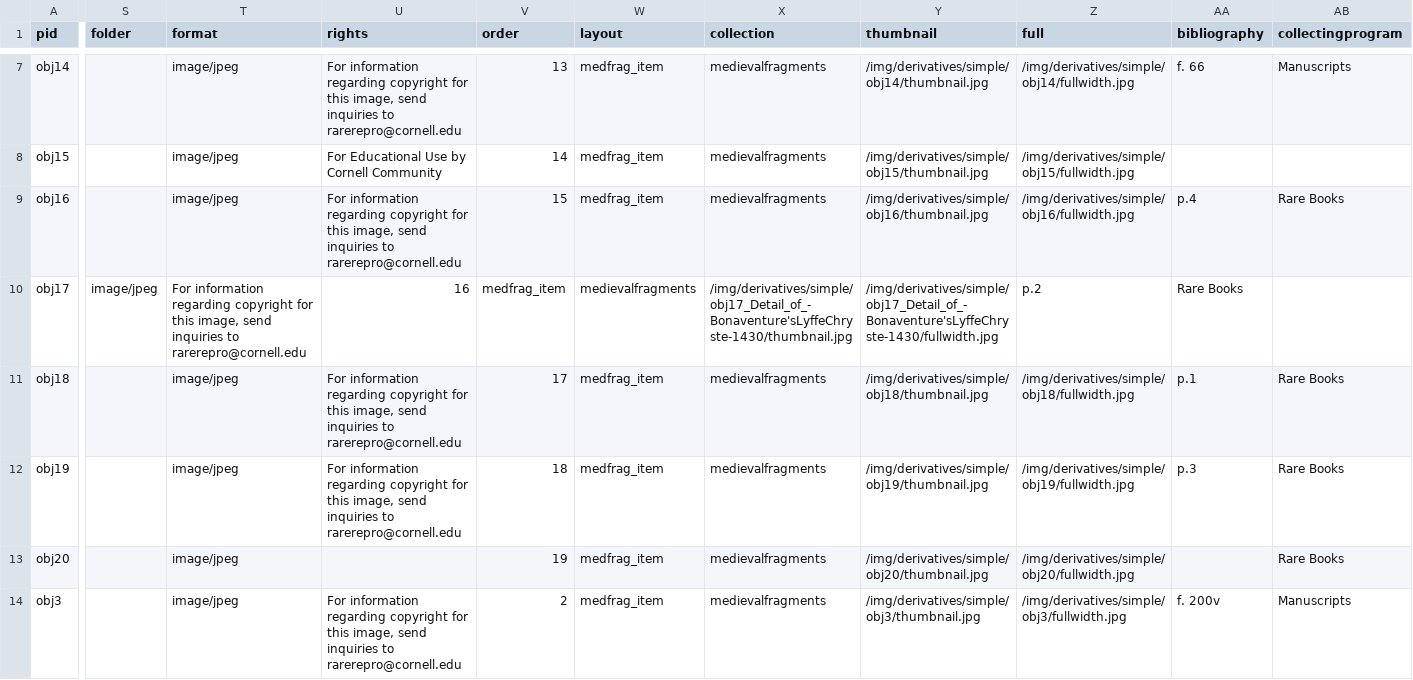
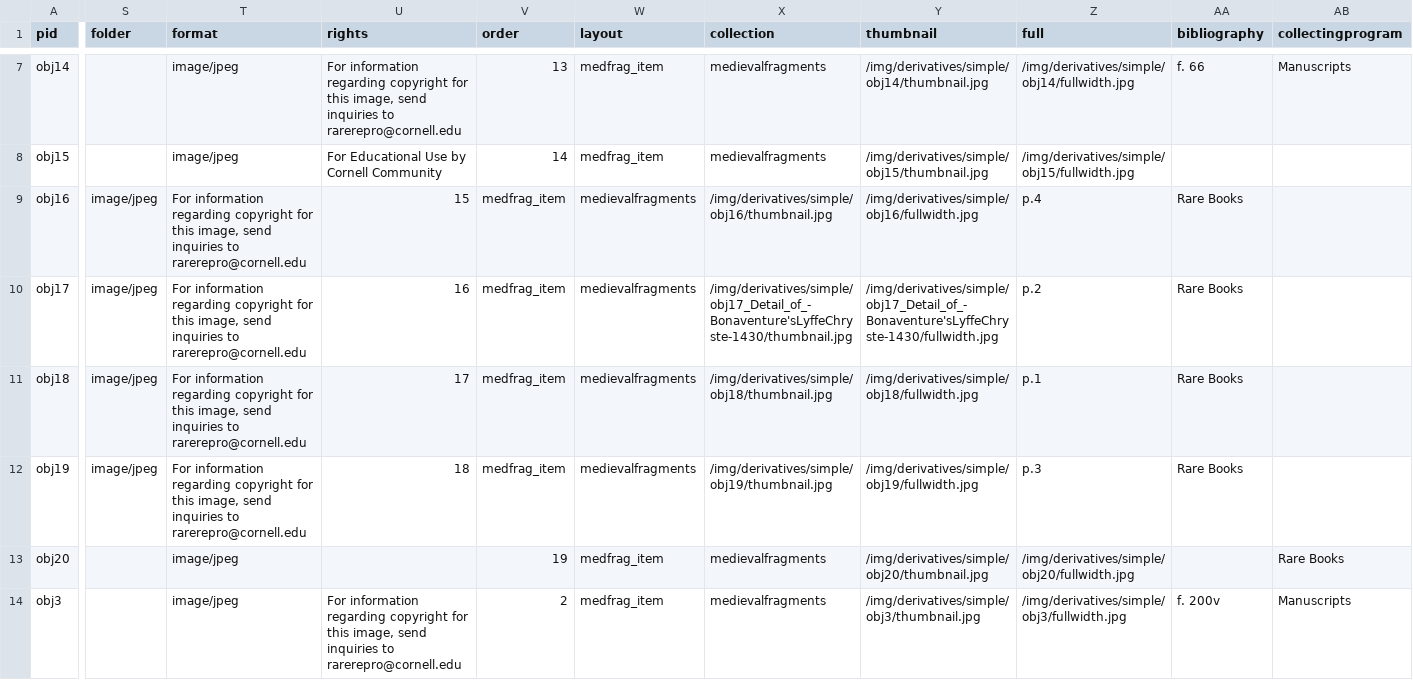
Before and after one commit to green-queen/waxbuilder, a CSV file: _data/medievalfragments.csv, drawn as a sheet; only a part is shown, gaps mark what is left out; the diff covers the shown part only; the diff names each change by its address in the sheet, - before the commit and + after, or states it on an @@ line.

Commit message:
Update medievalfragments.csv

```diff
--- a/_data/medievalfragments.csv
+++ b/_data/medievalfragments.csv
-S9 (folder): (empty)
+S9 (folder): image/jpeg
-T9 (format): image/jpeg
+T9 (format): For information regarding copyright for this image, send inquiries to rarerepro@cornell.edu
-U9 (rights): For information regarding copyright for this image, send inquiries to rarerepro@cornell.edu
+U9 (rights): 15
-V9 (order): 15
+V9 (order): medfrag_item
-W9 (layout): medfrag_item
+W9 (layout): medievalfragments
-X9 (collection): medievalfragments
+X9 (collection): /img/derivatives/simple/obj16/thumbnail.jpg
-Y9 (thumbnail): /img/derivatives/simple/obj16/thumbnail.jpg
+Y9 (thumbnail): /img/derivatives/simple/obj16/fullwidth.jpg
-Z9 (full): /img/derivatives/simple/obj16/fullwidth.jpg
+Z9 (full): p.4
-AA9 (bibliography): p.4
+AA9 (bibliography): Rare Books
-AB9 (collectingprogram): Rare Books
+AB9 (collectingprogram): (empty)
-S11:S12 (folder): (empty)
+S11:S12 (folder): image/jpeg
-T11:T12 (format): image/jpeg
+T11:T12 (format): For information regarding copyright for this image, send inquiries to rarerepro@cornell.edu
-U11 (rights): For information regarding copyright for this image, send inquiries to rarerepro@cornell.edu
+U11 (rights): 17
-V11 (order): 17
+V11 (order): medfrag_item
-W11:W12 (layout): medfrag_item
+W11:W12 (layout): medievalfragments
-X11 (collection): medievalfragments
+X11 (collection): /img/derivatives/simple/obj18/thumbnail.jpg
-Y11 (thumbnail): /img/derivatives/simple/obj18/thumbnail.jpg
+Y11 (thumbnail): /img/derivatives/simple/obj18/fullwidth.jpg
-Z11 (full): /img/derivatives/simple/obj18/fullwidth.jpg
+Z11 (full): p.1
-AA11 (bibliography): p.1
+AA11 (bibliography): Rare Books
-AB11:AB12 (collectingprogram): Rare Books
+AB11:AB12 (collectingprogram): (empty)
-U12 (rights): For information regarding copyright for this image, send inquiries to rarerepro@cornell.edu
+U12 (rights): 18
-V12 (order): 18
+V12 (order): medfrag_item
-X12 (collection): medievalfragments
+X12 (collection): /img/derivatives/simple/obj19/thumbnail.jpg
-Y12 (thumbnail): /img/derivatives/simple/obj19/thumbnail.jpg
+Y12 (thumbnail): /img/derivatives/simple/obj19/fullwidth.jpg
-Z12 (full): /img/derivatives/simple/obj19/fullwidth.jpg
+Z12 (full): p.3
-AA12 (bibliography): p.3
+AA12 (bibliography): Rare Books
```
Also changed, not shown: 6 edited cells elsewhere in this file.
